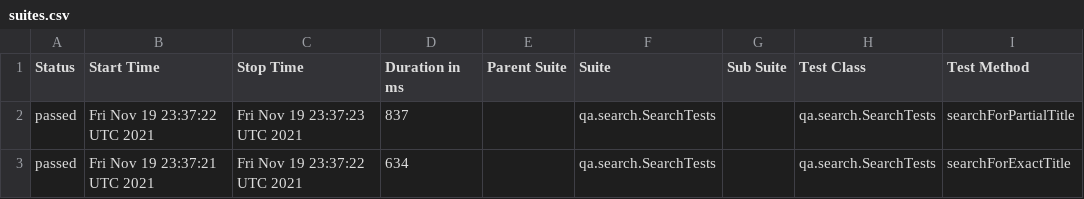
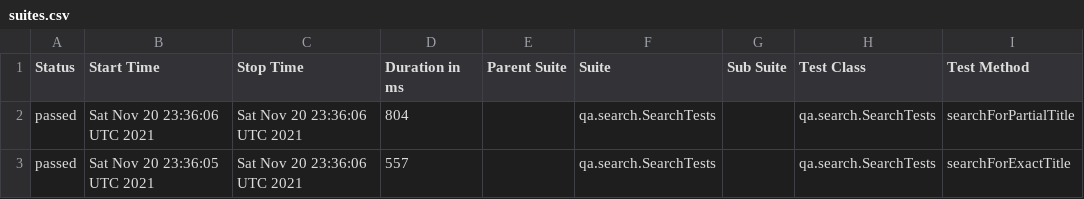
Before and after one commit to reinaldorossetti/playwright-kotlin-junit5, a CSV file: chrome/data/suites.csv, drawn as a sheet; only a part is shown; the diff names each change by its address in the sheet, - before the commit and + after, or states it on an @@ line.

```diff
--- a/chrome/data/suites.csv
+++ b/chrome/data/suites.csv
-B2 (Start Time): Fri Nov 19 23:37:22 UTC 2021
+B2 (Start Time): Sat Nov 20 23:36:06 UTC 2021
-C2 (Stop Time): Fri Nov 19 23:37:23 UTC 2021
+C2 (Stop Time): Sat Nov 20 23:36:06 UTC 2021
-D2 (Duration in ms): 837
+D2 (Duration in ms): 804
-B3 (Start Time): Fri Nov 19 23:37:21 UTC 2021
+B3 (Start Time): Sat Nov 20 23:36:05 UTC 2021
-C3 (Stop Time): Fri Nov 19 23:37:22 UTC 2021
+C3 (Stop Time): Sat Nov 20 23:36:06 UTC 2021
-D3 (Duration in ms): 634
+D3 (Duration in ms): 557
```
Also changed, not shown: 17 other files.
